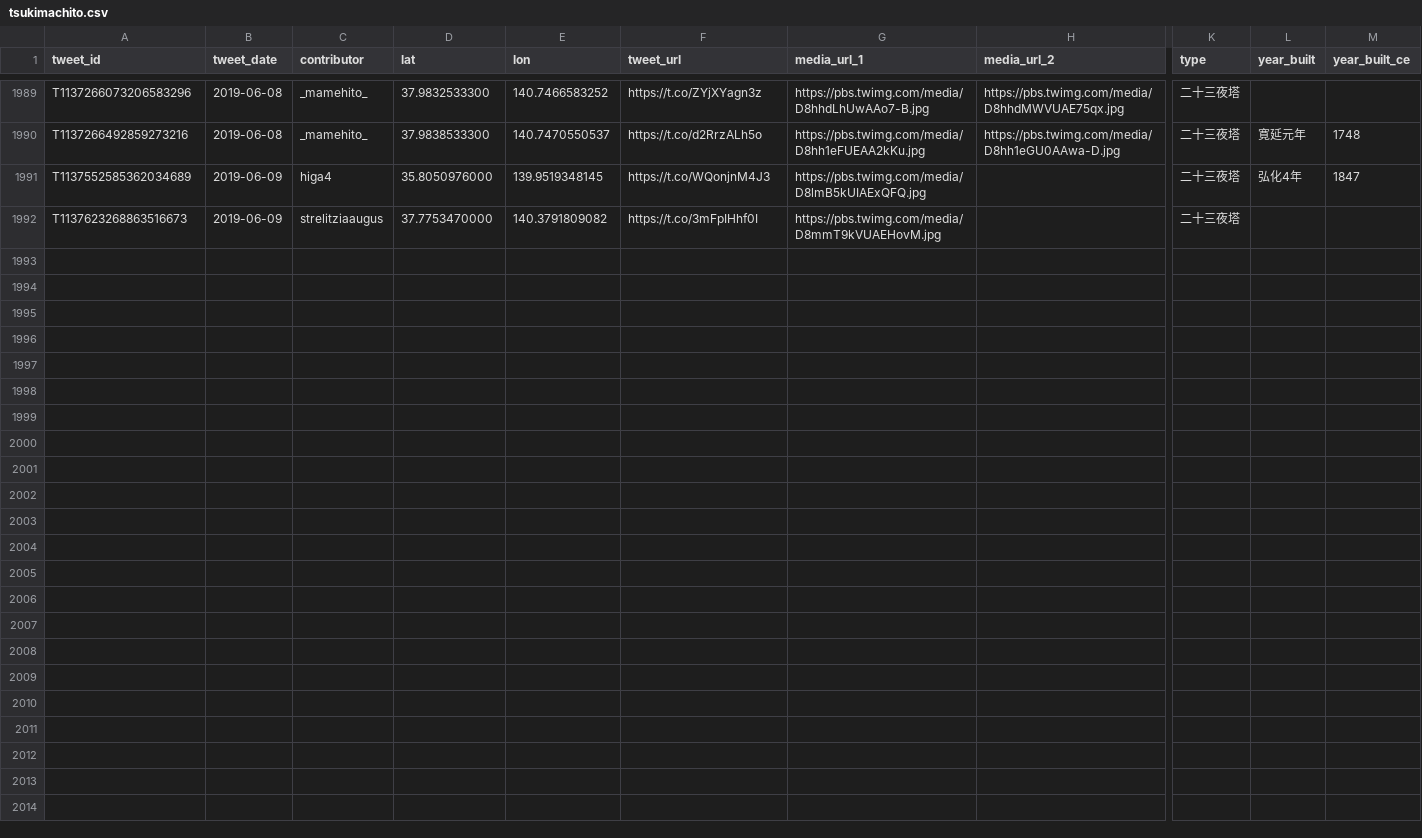
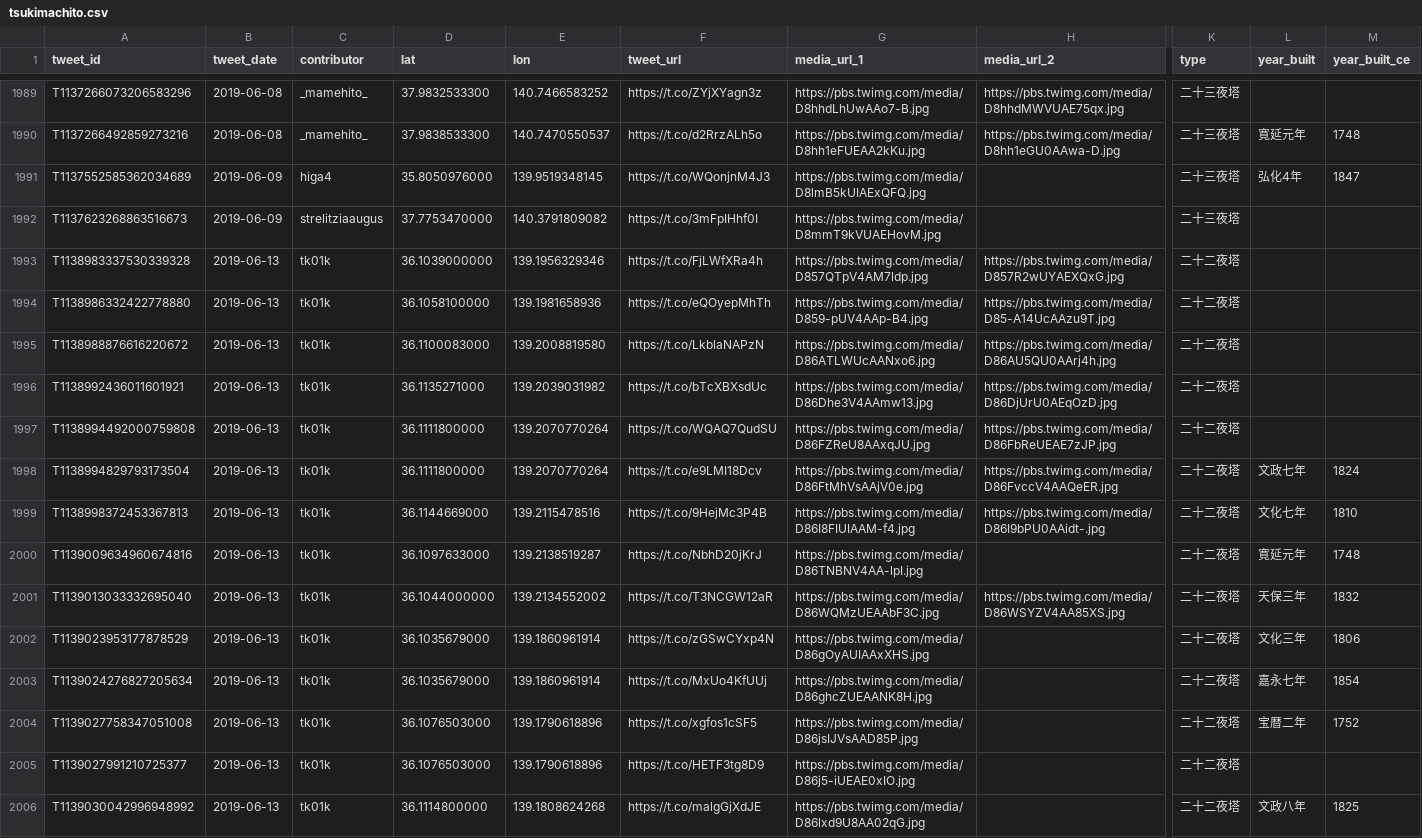
Before and after one commit to midoriit/tsukimachito, a CSV file: tsukimachito.csv, drawn as a sheet; only a part is shown, gaps mark what is left out; rows hold the shown columns only; the diff names each change by its address in the sheet, - before the commit and + after, or states it on an @@ line.

```diff
--- a/tsukimachito.csv
+++ b/tsukimachito.csv
+row 1993: T1138983337530339328 | 2019-06-13 | tk01k | 36.1039000000 | 139.1956329346 | https://t.co/FjLWfXRa4h | https://pbs.twimg.com/media/D857QTpV4AM7ldp.jpg | https://pbs.twimg.com/media/D857R2wUYAEXQxG.jpg | 二十二夜塔
+row 1994: T1138986332422778880 | 2019-06-13 | tk01k | 36.1058100000 | 139.1981658936 | https://t.co/eQOyepMhTh | https://pbs.twimg.com/media/D859-pUV4AAp-B4.jpg | https://pbs.twimg.com/media/D85-A14UcAAzu9T.jpg | 二十二夜塔
+row 1995: T1138988876616220672 | 2019-06-13 | tk01k | 36.1100083000 | 139.2008819580 | https://t.co/LkblaNAPzN | https://pbs.twimg.com/media/D86ATLWUcAANxo6.jpg | https://pbs.twimg.com/media/D86AU5QU0AArj4h.jpg | 二十二夜塔
+row 1996: T1138992436011601921 | 2019-06-13 | tk01k | 36.1135271000 | 139.2039031982 | https://t.co/bTcXBXsdUc | https://pbs.twimg.com/media/D86Dhe3V4AAmw13.jpg | https://pbs.twimg.com/media/D86DjUrU0AEqOzD.jpg | 二十二夜塔
+row 1997: T1138994492000759808 | 2019-06-13 | tk01k | 36.1111800000 | 139.2070770264 | https://t.co/WQAQ7QudSU | https://pbs.twimg.com/media/D86FZReU8AAxqJU.jpg | https://pbs.twimg.com/media/D86FbReUEAE7zJP.jpg | 二十二夜塔
+row 1998: T1138994829793173504 | 2019-06-13 | tk01k | 36.1111800000 | 139.2070770264 | https://t.co/e9LMI18Dcv | https://pbs.twimg.com/media/D86FtMhVsAAjV0e.jpg | https://pbs.twimg.com/media/D86FvccV4AAQeER.jpg | 二十二夜塔 | 文政七年 | 1824
+row 1999: T1138998372453367813 | 2019-06-13 | tk01k | 36.1144669000 | 139.2115478516 | https://t.co/9HejMc3P4B | https://pbs.twimg.com/media/D86I8FIUIAAM-f4.jpg | https://pbs.twimg.com/media/D86I9bPU0AAidt-.jpg | 二十二夜塔 | 文化七年 | 1810
+row 2000: T1139009634960674816 | 2019-06-13 | tk01k | 36.1097633000 | 139.2138519287 | https://t.co/NbhD20jKrJ | https://pbs.twimg.com/media/D86TNBNV4AA-lpI.jpg |  | 二十二夜塔 | 寛延元年 | 1748
+row 2001: T1139013033332695040 | 2019-06-13 | tk01k | 36.1044000000 | 139.2134552002 | https://t.co/T3NCGW12aR | https://pbs.twimg.com/media/D86WQMzUEAAbF3C.jpg | https://pbs.twimg.com/media/D86WSYZV4AA85XS.jpg | 二十二夜塔 | 天保三年 | 1832
+row 2002: T1139023953177878529 | 2019-06-13 | tk01k | 36.1035679000 | 139.1860961914 | https://t.co/zGSwCYxp4N | https://pbs.twimg.com/media/D86gOyAUIAAxXHS.jpg |  | 二十二夜塔 | 文化三年 | 1806
+row 2003: T1139024276827205634 | 2019-06-13 | tk01k | 36.1035679000 | 139.1860961914 | https://t.co/MxUo4KfUUj | https://pbs.twimg.com/media/D86ghcZUEAANK8H.jpg |  | 二十二夜塔 | 嘉永七年 | 1854
+row 2004: T1139027758347051008 | 2019-06-13 | tk01k | 36.1076503000 | 139.1790618896 | https://t.co/xgfos1cSF5 | https://pbs.twimg.com/media/D86jsIJVsAAD85P.jpg |  | 二十二夜塔 | 宝暦二年 | 1752
+row 2005: T1139027991210725377 | 2019-06-13 | tk01k | 36.1076503000 | 139.1790618896 | https://t.co/HETF3tg8D9 | https://pbs.twimg.com/media/D86j5-iUEAE0xIO.jpg |  | 二十二夜塔
+row 2006: T1139030042996948992 | 2019-06-13 | tk01k | 36.1114800000 | 139.1808624268 | https://t.co/malgGjXdJE | https://pbs.twimg.com/media/D86lxd9U8AA02qG.jpg |  | 二十二夜塔 | 文政八年 | 1825
```
Also changed, not shown: 2 other files.
